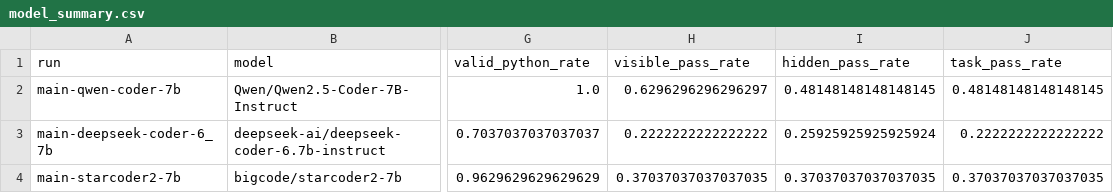
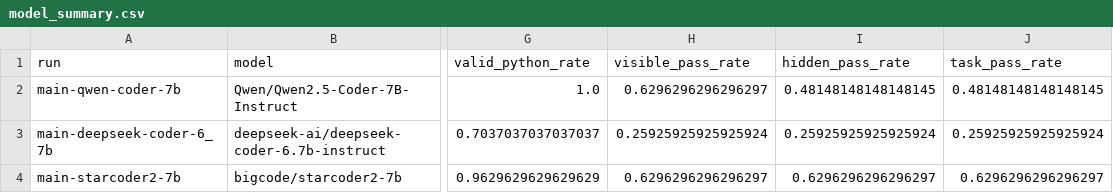
Before and after one commit to Silas-Asamoah/llm-emotions-coding-agents, a CSV file: results/comparisons/main-7b/model_summary.csv, drawn as a sheet; only a part is shown, gaps mark what is left out; the diff names each change by its address in the sheet, - before the commit and + after, or states it on an @@ line.

```diff
--- a/results/comparisons/main-7b/model_summary.csv
+++ b/results/comparisons/main-7b/model_summary.csv
-H3 (visible_pass_rate): 0.2222222222222222
+H3 (visible_pass_rate): 0.25925925925925924
-J3 (task_pass_rate): 0.2222222222222222
+J3 (task_pass_rate): 0.25925925925925924
-H4 (visible_pass_rate): 0.37037037037037035
+H4 (visible_pass_rate): 0.6296296296296297
-I4 (hidden_pass_rate): 0.37037037037037035
+I4 (hidden_pass_rate): 0.6296296296296297
-J4 (task_pass_rate): 0.37037037037037035
+J4 (task_pass_rate): 0.6296296296296297
```
Also changed, not shown: results/comparisons/main-7b/execution_by_condition.csv, results/comparisons/main-7b/markers_by_condition.csv, 4 other files.
